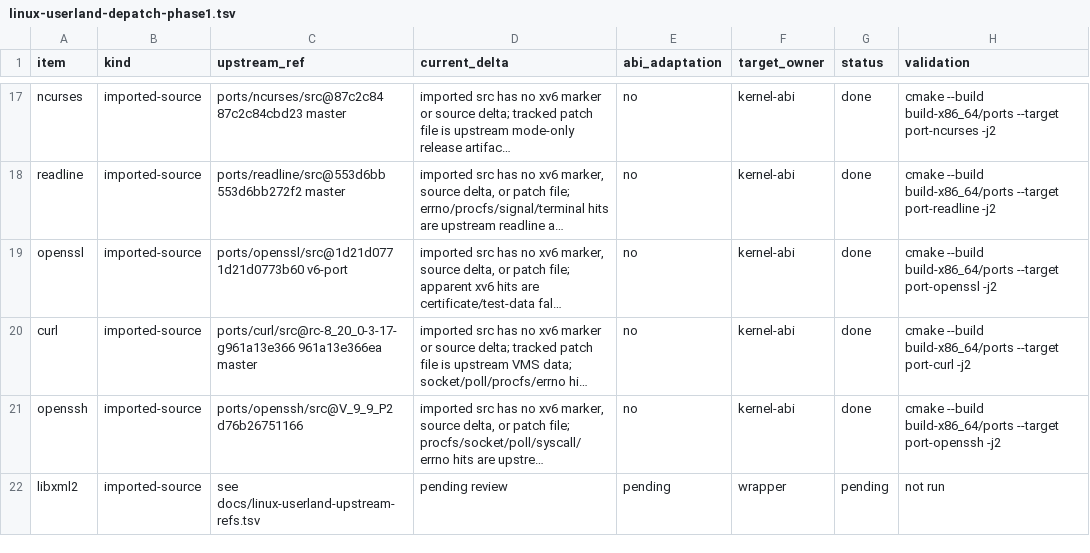
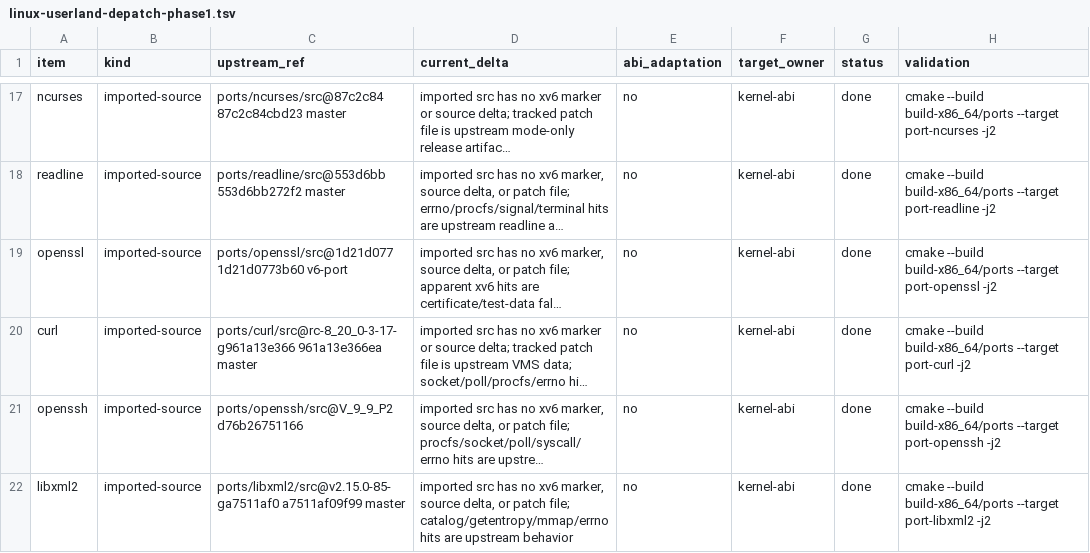
Before and after one commit to ElectronSpark/v6-vibe-set, a TSV file: docs/linux-userland-depatch-phase1.tsv, drawn as a sheet; only a part is shown, gaps mark what is left out; long unchanged cells end in …; the diff names each change by its address in the sheet, - before the commit and + after, or states it on an @@ line.

Commit message:
Validate libxml2 depatch status

```diff
--- a/docs/linux-userland-depatch-phase1.tsv
+++ b/docs/linux-userland-depatch-phase1.tsv
-C22 (upstream_ref): see docs/linux-userland-upstream-refs.tsv
+C22 (upstream_ref): ports/libxml2/src@v2.15.0-85-ga7511af0 a7511af09f99 master
-D22 (current_delta): pending review
+D22 (current_delta): imported src has no xv6 marker, source delta, or patch file; catalog/getentropy/mmap/errno hits are upstream behavior
-E22 (abi_adaptation): pending
+E22 (abi_adaptation): no
-F22 (target_owner): wrapper
+F22 (target_owner): kernel-abi
-G22 (status): pending
+G22 (status): done
-H22 (validation): not run
+H22 (validation): cmake --build build-x86_64/ports --target port-libxml2 -j2
```
